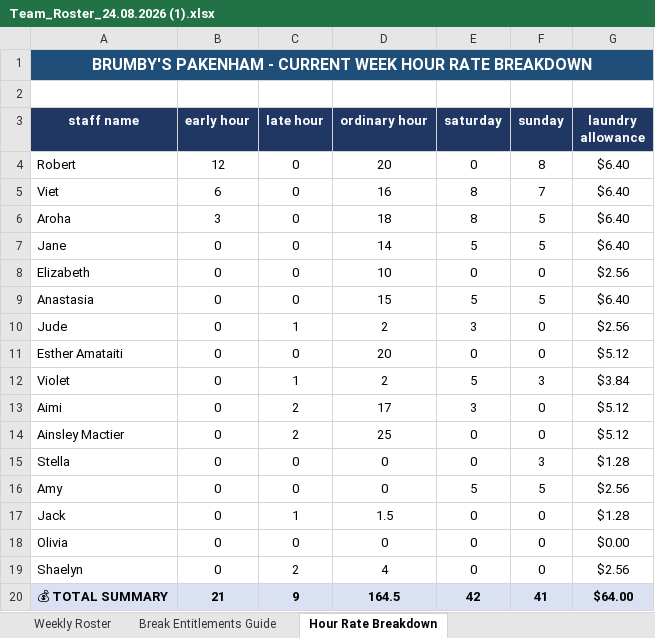
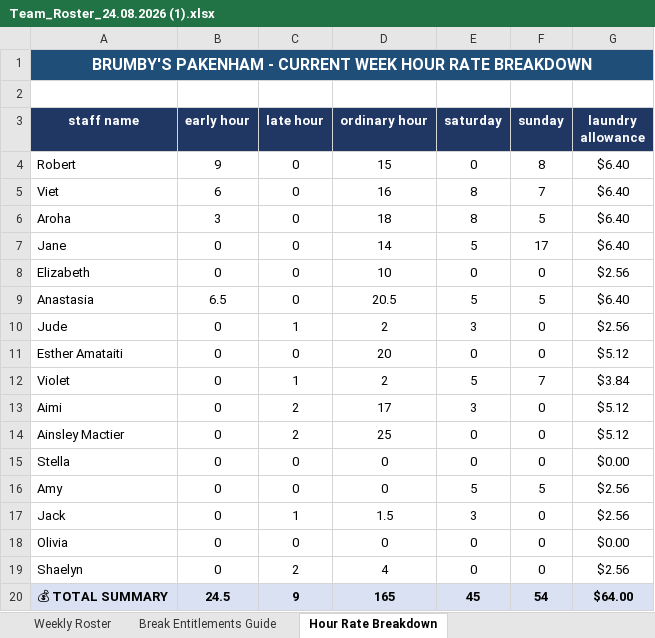
Before and after one commit to HoangVietNguyen1990/weekly-roster-generator, an Excel workbook: Team_Roster_24.08.2026 (1).xlsx, sheet Hour Rate Breakdown, drawn as a sheet; values as stored, in another font and other column widths than the file's, no borders; the diff names each change by its address in the sheet, - before the commit and + after, or states it on an @@ line.

Commit message:
Add files via upload

```diff
--- a/Team_Roster_24.08.2026 (1).xlsx (sheet Hour Rate Breakdown)
+++ b/Team_Roster_24.08.2026 (1).xlsx (sheet Hour Rate Breakdown)
-B4 (early hour): 12
+B4 (early hour): 9
-D4 (ordinary hour): 20
+D4 (ordinary hour): 15
-F7 (sunday): 5
+F7 (sunday): 17
-B9 (early hour): 0
+B9 (early hour): 6.5
-D9 (ordinary hour): 15
+D9 (ordinary hour): 20.5
-F12 (sunday): 3
+F12 (sunday): 7
-F15 (sunday): 3
+F15 (sunday): 0
-G15 (laundry allowance): $1.28
+G15 (laundry allowance): $0.00
-E17 (saturday): 0
+E17 (saturday): 3
-G17 (laundry allowance): $1.28
+G17 (laundry allowance): $2.56
-B20 (early hour): 21
+B20 (early hour): 24.5
-D20 (ordinary hour): 164.5
+D20 (ordinary hour): 165
-E20 (saturday): 42
+E20 (saturday): 45
-F20 (sunday): 41
+F20 (sunday): 54
```
Also changed, not shown: sheet Weekly Roster.
